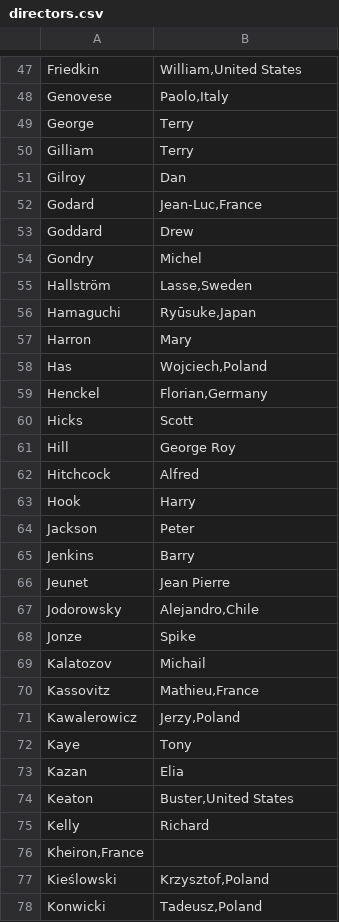
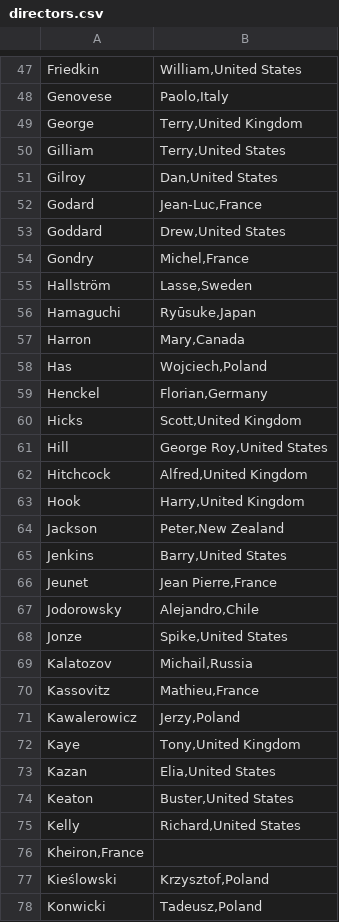
Before and after one commit to lrusso96/movies, a CSV file: _data/directors.csv, drawn as a sheet; only a part is shown, gaps mark what is left out; the diff covers the shown part only.

```diff
--- a/_data/directors.csv
+++ b/_data/directors.csv
@@ -48,29 +48,29 @@ Friedkin; William,United States
 Genovese; Paolo,Italy
-George; Terry
-Gilliam; Terry
-Gilroy; Dan
+George; Terry,United Kingdom
+Gilliam; Terry,United States
+Gilroy; Dan,United States
 Godard; Jean-Luc,France
-Goddard; Drew
-Gondry; Michel
+Goddard; Drew,United States
+Gondry; Michel,France
 Hallström; Lasse,Sweden
 Hamaguchi; Ryūsuke,Japan
-Harron; Mary
+Harron; Mary,Canada
 Has; Wojciech,Poland
 Henckel; Florian,Germany
-Hicks; Scott
-Hill; George Roy
-Hitchcock; Alfred
-Hook; Harry
-Jackson; Peter
-Jenkins; Barry
-Jeunet; Jean Pierre
+Hicks; Scott,United Kingdom
+Hill; George Roy,United States
+Hitchcock; Alfred,United Kingdom
+Hook; Harry,United Kingdom
+Jackson; Peter,New Zealand
+Jenkins; Barry,United States
+Jeunet; Jean Pierre,France
 Jodorowsky; Alejandro,Chile
-Jonze; Spike
-Kalatozov; Michail
+Jonze; Spike,United States
+Kalatozov; Michail,Russia
 Kassovitz; Mathieu,France
 Kawalerowicz; Jerzy,Poland
-Kaye; Tony
-Kazan; Elia
+Kaye; Tony,United Kingdom
+Kazan; Elia,United States
 Keaton; Buster,United States
-Kelly; Richard
+Kelly; Richard,United States
 Kheiron,France
```
Also changed, not shown: 38 edited cells elsewhere in this file, 2 other files.
